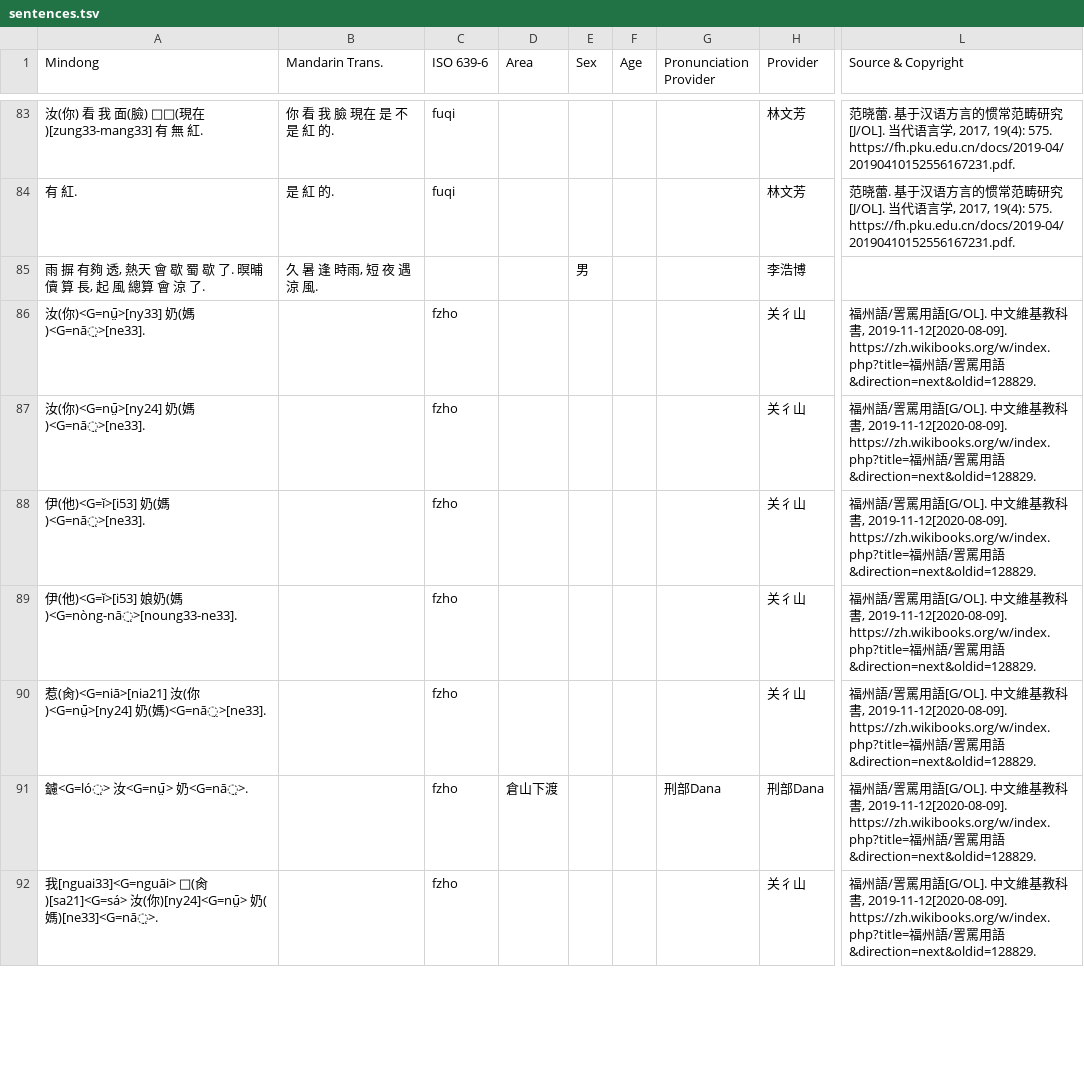
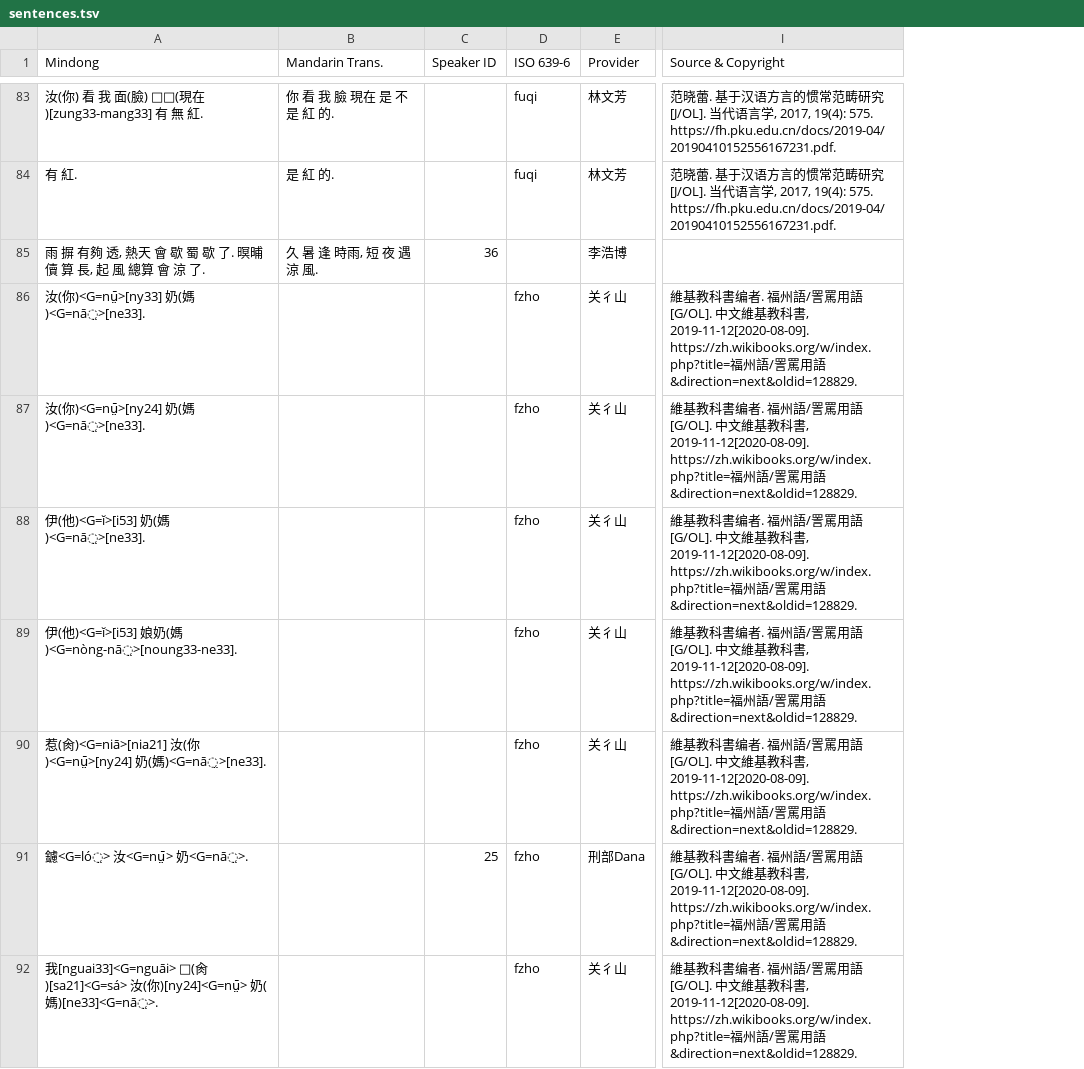
Before and after one commit to MindongLab/cdo-corpus, a TSV file: sentences.tsv, drawn as a sheet; only a part is shown, gaps mark what is left out; removed rows and columns are numbered as before the commit, all else as after; the diff covers the shown part only; the diff names each change by its address in the sheet, - before the commit and + after, or states it on an @@ line.

```diff
--- a/sentences.tsv
+++ b/sentences.tsv
+column C (Speaker ID), rows 85-91: 36 |  |  |  |  |  | 25
-column D (Area), row 91: 倉山下渡
-column E (Sex), row 85: 男
-column F (Age), empty
-column G (Pronunciation Provider), row 91: 刑部Dana
-I86:I92 (Source & Copyright): 福州…
+I86:I92 (Source & Copyright): 維基教科書编者. 福州…
```
Also changed, not shown: 5 added rows and 21 edited cells elsewhere in this file, audio contrib/Audio Source.tsv, audio feng/Audio Prepared for Yng Dieng.tsv, 1 other file.
